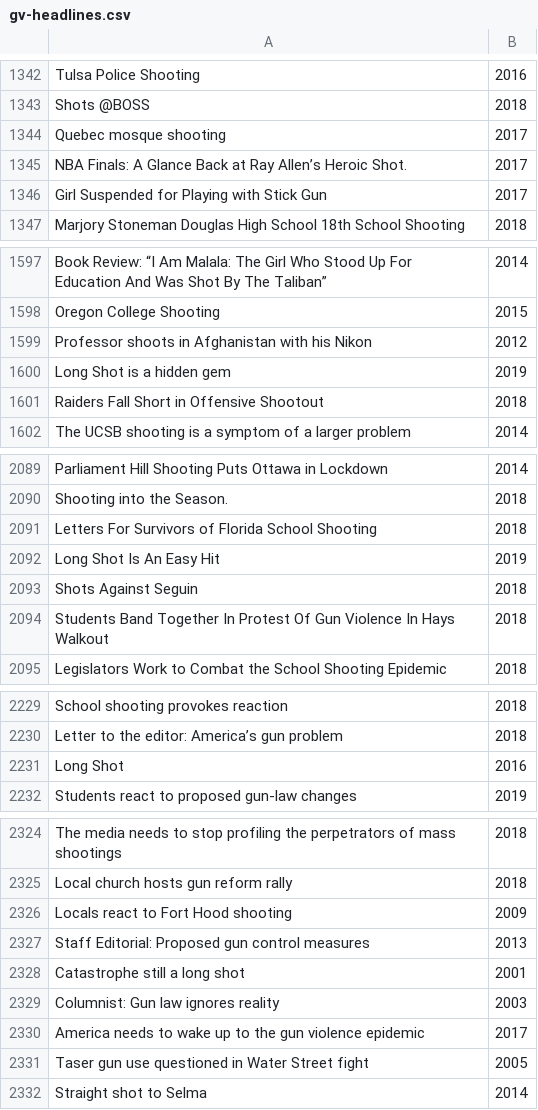
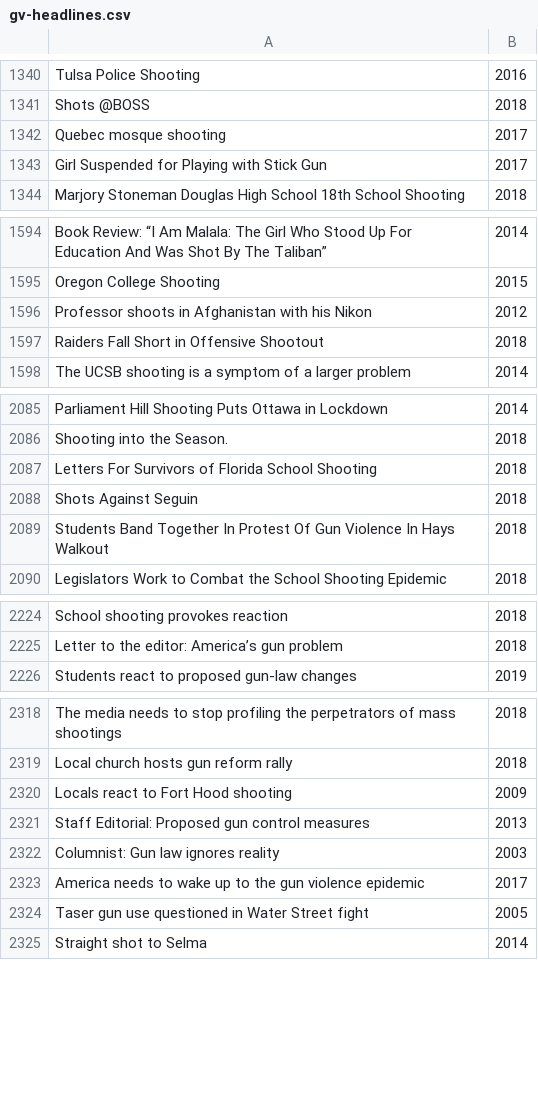
Before and after one commit to madesai22/hs-news, a CSV file: gv-headlines.csv, drawn as a sheet; only a part is shown, gaps mark what is left out; the diff covers the shown part only; the diff names each change by its address in the sheet, - before the commit and + after, or states it on an @@ line.

```diff
--- a/gv-headlines.csv
+++ b/gv-headlines.csv
-row 1345: NBA Finals: A Glance Back at Ray Allen’s Heroic Shot. | 2017
-row 1600: Long Shot is a hidden gem | 2019
-row 2092: Long Shot Is An Easy Hit | 2019
-row 2231: Long Shot | 2016
-row 2328: Catastrophe still a long shot | 2001
```
Also changed, not shown: 26 removed rows elsewhere in this file.
